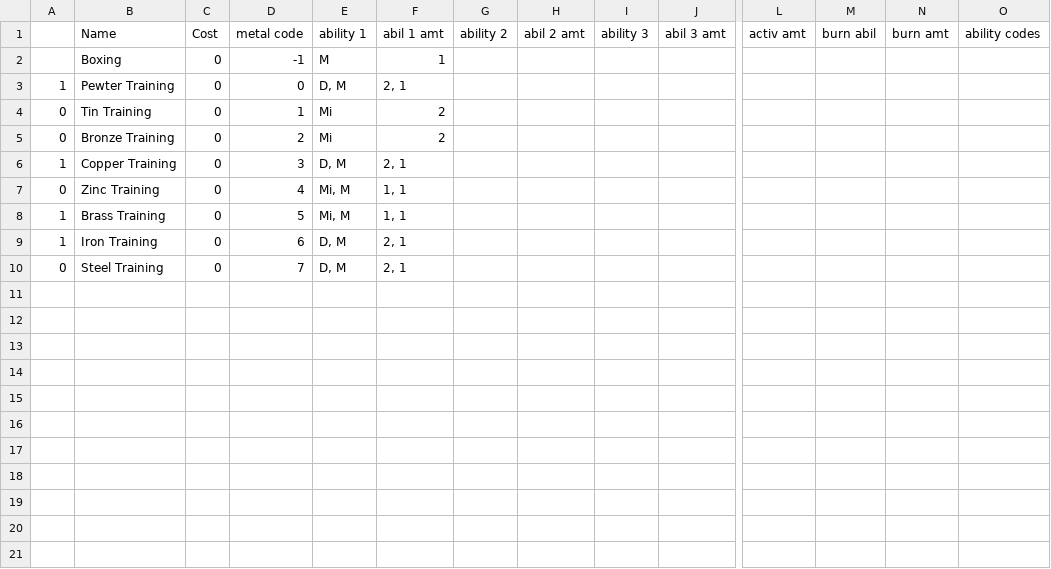
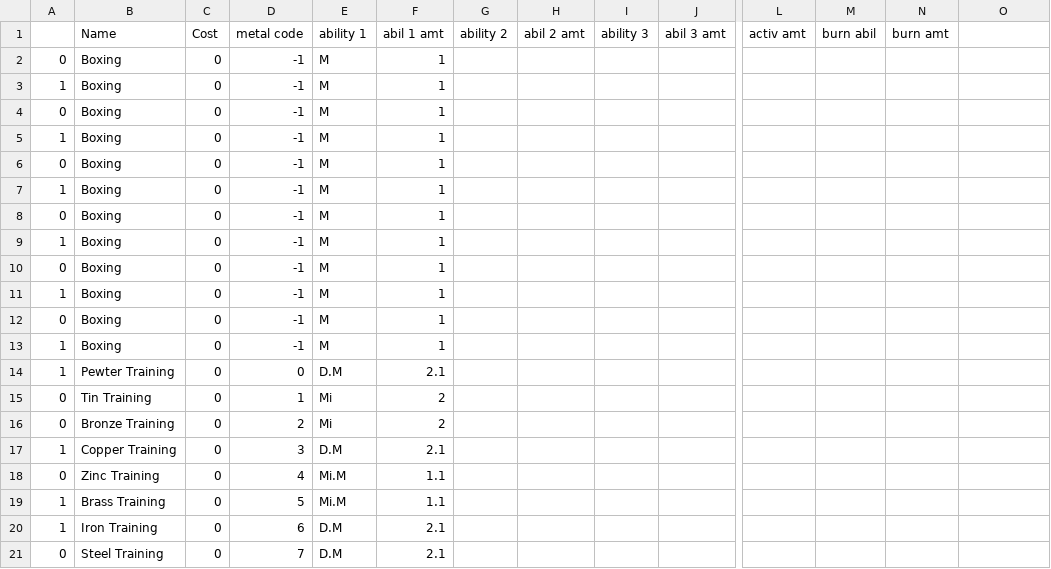
Before and after one commit to hhammer1001/Mistborn-AI, a CSV file: starterdecks.csv, drawn as a sheet; only a part is shown, gaps mark what is left out; addresses are those after the commit; rows hold the shown columns only; the diff names each change by its address in the sheet, - before the commit and + after, or states it on an @@ line.

```diff
--- a/starterdecks.csv
+++ b/starterdecks.csv
-O1: ability codes
+O1: (empty)
-A2: (empty)
+A2: 0
+row 3: 1 | Boxing | 0 | -1 | M | 1
+row 4: 0 | Boxing | 0 | -1 | M | 1
+row 5: 1 | Boxing | 0 | -1 | M | 1
+row 6: 0 | Boxing | 0 | -1 | M | 1
+row 7: 1 | Boxing | 0 | -1 | M | 1
+row 8: 0 | Boxing | 0 | -1 | M | 1
+row 9: 1 | Boxing | 0 | -1 | M | 1
+row 10: 0 | Boxing | 0 | -1 | M | 1
+row 11: 1 | Boxing | 0 | -1 | M | 1
+row 12: 0 | Boxing | 0 | -1 | M | 1
+row 13: 1 | Boxing | 0 | -1 | M | 1
-E14 (ability 1): D, M
+E14 (ability 1): D.M
-F14 (abil 1 amt): 2, 1
+F14 (abil 1 amt): 2.1
-E17 (ability 1): D, M
+E17 (ability 1): D.M
-F17 (abil 1 amt): 2, 1
+F17 (abil 1 amt): 2.1
-E18:E19 (ability 1): Mi, M
+E18:E19 (ability 1): Mi.M
-F18:F19 (abil 1 amt): 1, 1
+F18:F19 (abil 1 amt): 1.1
-E20:E21 (ability 1): D, M
+E20:E21 (ability 1): D.M
-F20:F21 (abil 1 amt): 2, 1
+F20:F21 (abil 1 amt): 2.1
```
Also changed, not shown: 4 other files.
